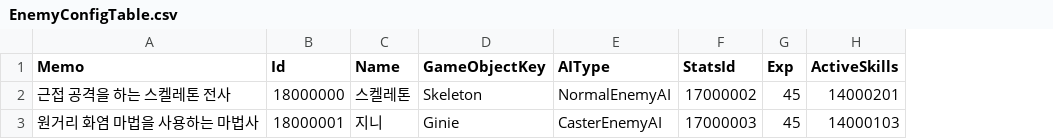
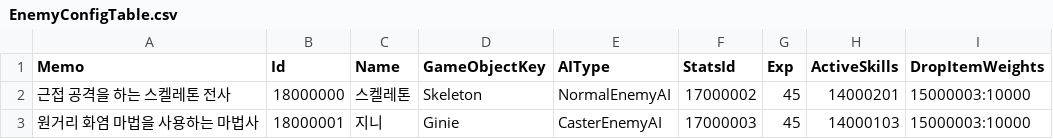
Before and after one commit to JIN5EOK/DungeonShooter, a CSV file: Assets/_DataTables/Tables/EnemyConfigTable.csv, drawn as a sheet; the diff names each change by its address in the sheet, - before the commit and + after, or states it on an @@ line.

```diff
--- a/Assets/_DataTables/Tables/EnemyConfigTable.csv
+++ b/Assets/_DataTables/Tables/EnemyConfigTable.csv
+column I (DropItemWeights), rows 2-3: 15000003:10000 | 15000003:10000
```
Also changed, not shown: Assets/_DataTables/Tables/ItemTable.csv, 1 other file.
